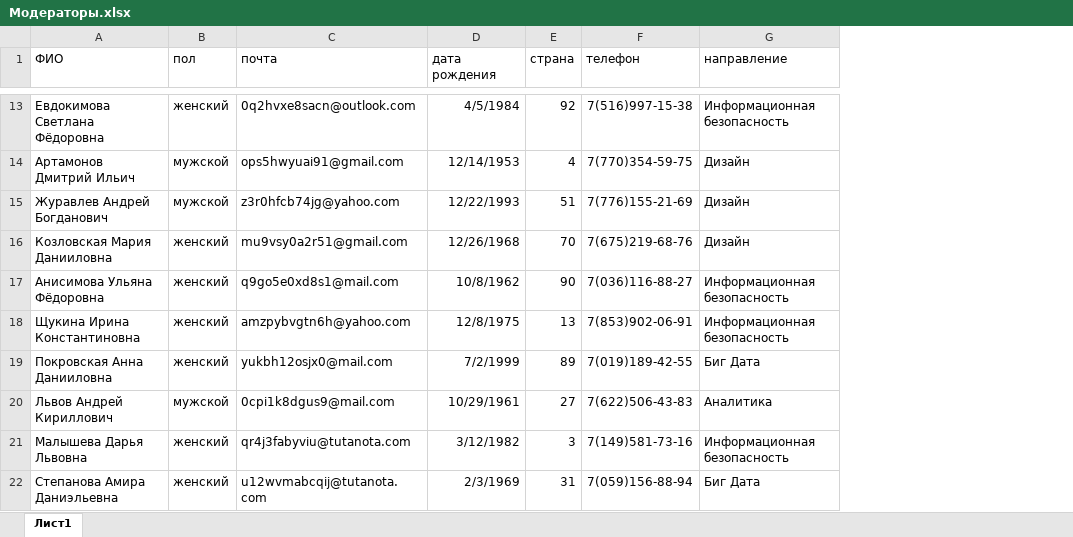
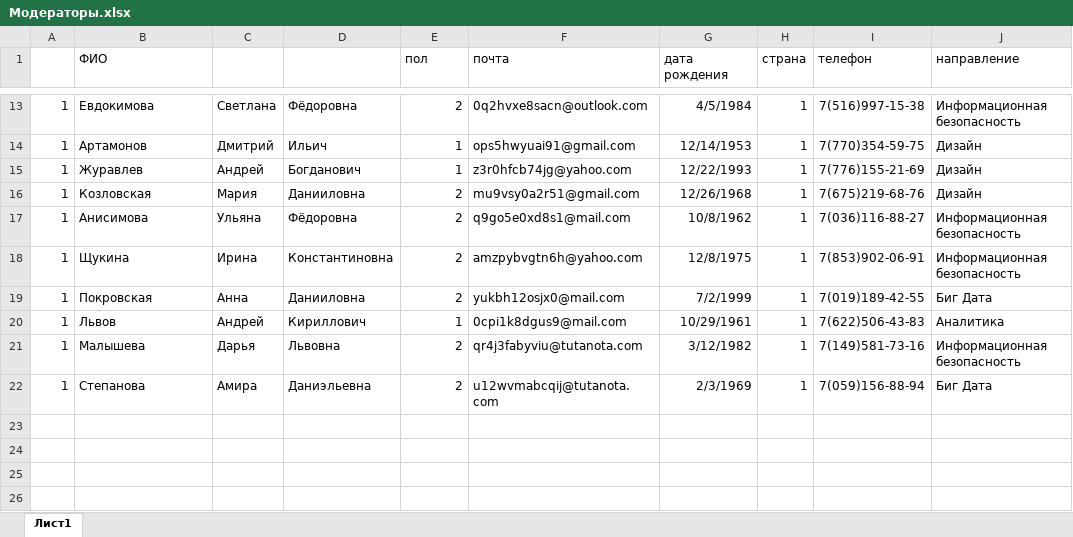
Before and after one commit to Slavan-ST/SoftwareSolutionsForBusiness, an Excel workbook: примеры + рекомендации/Пример решения ДЕМО/Ресурсы/Модераторы_import/Модераторы.xlsx, sheet Лист1, drawn as a sheet; only a part is shown, gaps mark what is left out; values as stored, in another font and other column widths than the file's, no borders; addresses are those after the commit; the diff covers the shown part only; the diff names each change by its address in the sheet, - before the commit and + after, or states it on an @@ line.

```diff
--- a/примеры + рекомендации/Пример решения ДЕМО/Ресурсы/Модераторы_import/Модераторы.xlsx (sheet Лист1)
+++ b/примеры + рекомендации/Пример решения ДЕМО/Ресурсы/Модераторы_import/Модераторы.xlsx (sheet Лист1)
+column A, rows 13-22: all 1
+column C, rows 13-22: Светлана | Дмитрий | Андрей | Мария | Ульяна | Ирина | Анна | Андрей | Дарья | Амира
+column D, rows 13-22: Фёдоровна | Ильич | Богданович | Данииловна | Фёдоровна | Константиновна | Данииловна | Кириллович | Львовна | Даниэльевна
-B13 (ФИО): Евдокимова Светлана Фёдоровна
+B13 (ФИО): Евдокимова
-E13 (пол): женский
+E13 (пол): 2
-H13 (страна): 92
+H13 (страна): 1
-B14 (ФИО): Артамонов Дмитрий Ильич
+B14 (ФИО): Артамонов
-E14:E15 (пол): мужской
+E14:E15 (пол): 1
-H14 (страна): 4
+H14 (страна): 1
-B15 (ФИО): Журавлев Андрей Богданович
+B15 (ФИО): Журавлев
-H15 (страна): 51
+H15 (страна): 1
-B16 (ФИО): Козловская Мария Данииловна
+B16 (ФИО): Козловская
-E16:E19 (пол): женский
+E16:E19 (пол): 2
-H16 (страна): 70
+H16 (страна): 1
-B17 (ФИО): Анисимова Ульяна Фёдоровна
+B17 (ФИО): Анисимова
-H17 (страна): 90
+H17 (страна): 1
-B18 (ФИО): Щукина Ирина Константиновна
+B18 (ФИО): Щукина
-H18 (страна): 13
+H18 (страна): 1
-B19 (ФИО): Покровская Анна Данииловна
+B19 (ФИО): Покровская
-H19 (страна): 89
+H19 (страна): 1
-B20 (ФИО): Львов Андрей Кириллович
+B20 (ФИО): Львов
-E20 (пол): мужской
+E20 (пол): 1
-H20 (страна): 27
+H20 (страна): 1
-B21 (ФИО): Малышева Дарья Львовна
+B21 (ФИО): Малышева
-E21:E22 (пол): женский
+E21:E22 (пол): 2
-H21 (страна): 3
+H21 (страна): 1
-B22 (ФИО): Степанова Амира Даниэльевна
+B22 (ФИО): Степанова
-H22 (страна): 31
+H22 (страна): 1
```
Also changed, not shown: 33 edited cells elsewhere in this sheet, примеры + рекомендации/Пример решения ДЕМО/Ресурсы/Жюри_import/жюри.xlsx, примеры + рекомендации/Пример решения ДЕМО/Ресурсы/Мероприятия_import/Мероприятия_Цифровизация.xlsx, 10 other files.
